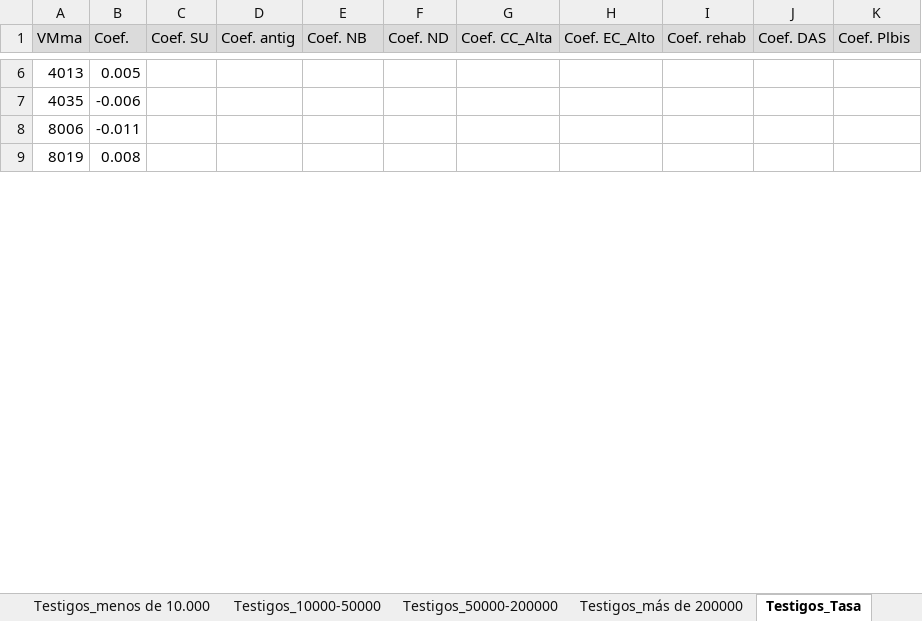
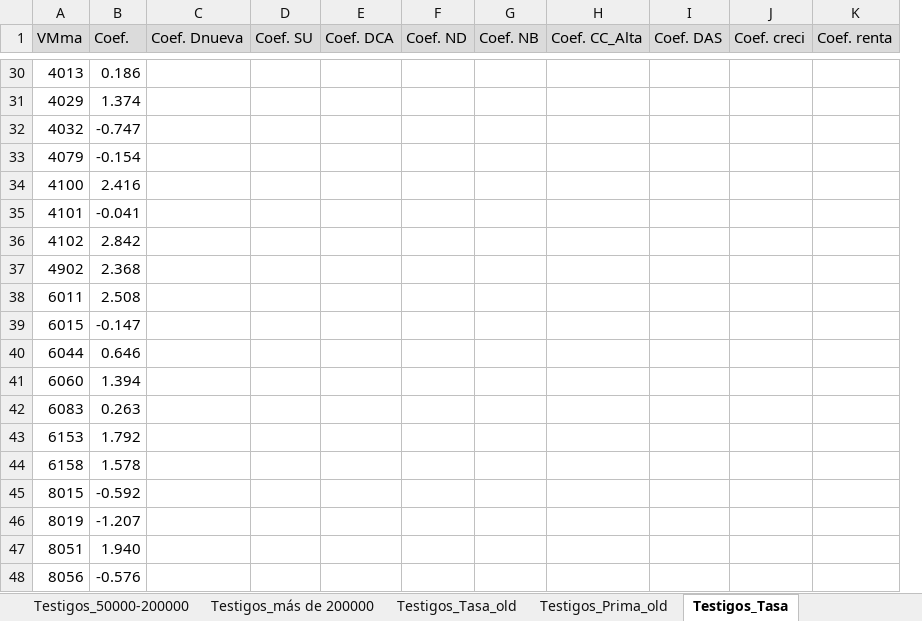
Before and after one commit to alejandro-garnung-ctic/ASDIH-AESVAL-POC-code, an Excel workbook: assets/Coeficientes_modelos.xlsx, sheet Testigos_Tasa, drawn as a sheet; only a part is shown, gaps mark what is left out; values as stored, in another font and other column widths than the file's, no borders; removed rows and columns are numbered as before the commit, all else as after; rows hold the shown columns only; the diff covers the shown part only; the diff names each change by its address in the sheet, - before the commit and + after, or states it on an @@ line.

Commit message:
Actualizados los modelso de Tasa y Prima con las variables de entorno

```diff
--- a/assets/Coeficientes_modelos.xlsx (sheet Testigos_Tasa)
+++ b/assets/Coeficientes_modelos.xlsx (sheet Testigos_Tasa)
+sheet tab: Testigos_Tasa_old
+sheet tab: Testigos_Prima_old
+column C (Coef. Dnueva), empty
-column D (Coef. antig), empty
+column G (Coef. NB), empty
-column H (Coef. EC_Alto), empty
-column I (Coef. rehab), empty
+column J (Coef. creci), empty
-E1: Coef. NB
+E1: Coef. DCA
-K1: Coef. Plbis
+K1: Coef. renta
-B30 (Coef.): 0.005
+B30 (Coef.): 0.186
-row 7: 4035 | -0.006
-row 8: 8006 | -0.011
+row 31: 4029 | 1.374
+row 32: 4032 | -0.747
+row 33: 4079 | -0.154
+row 34: 4100 | 2.416
+row 35: 4101 | -0.041
+row 36: 4102 | 2.842
+row 37: 4902 | 2.368
+row 38: 6011 | 2.508
+row 39: 6015 | -0.147
+row 40: 6044 | 0.646
+row 41: 6060 | 1.394
+row 42: 6083 | 0.263
+row 43: 6153 | 1.792
+row 44: 6158 | 1.578
+row 45: 8015 | -0.592
-B46 (Coef.): 0.008
+B46 (Coef.): -1.207
+row 47: 8051 | 1.940
+row 48: 8056 | -0.576
```
Also changed, not shown: 312 added rows, 31 removed rows and 101 edited cells elsewhere in this sheet, sheet Testigos_Prima, 7 other files.
